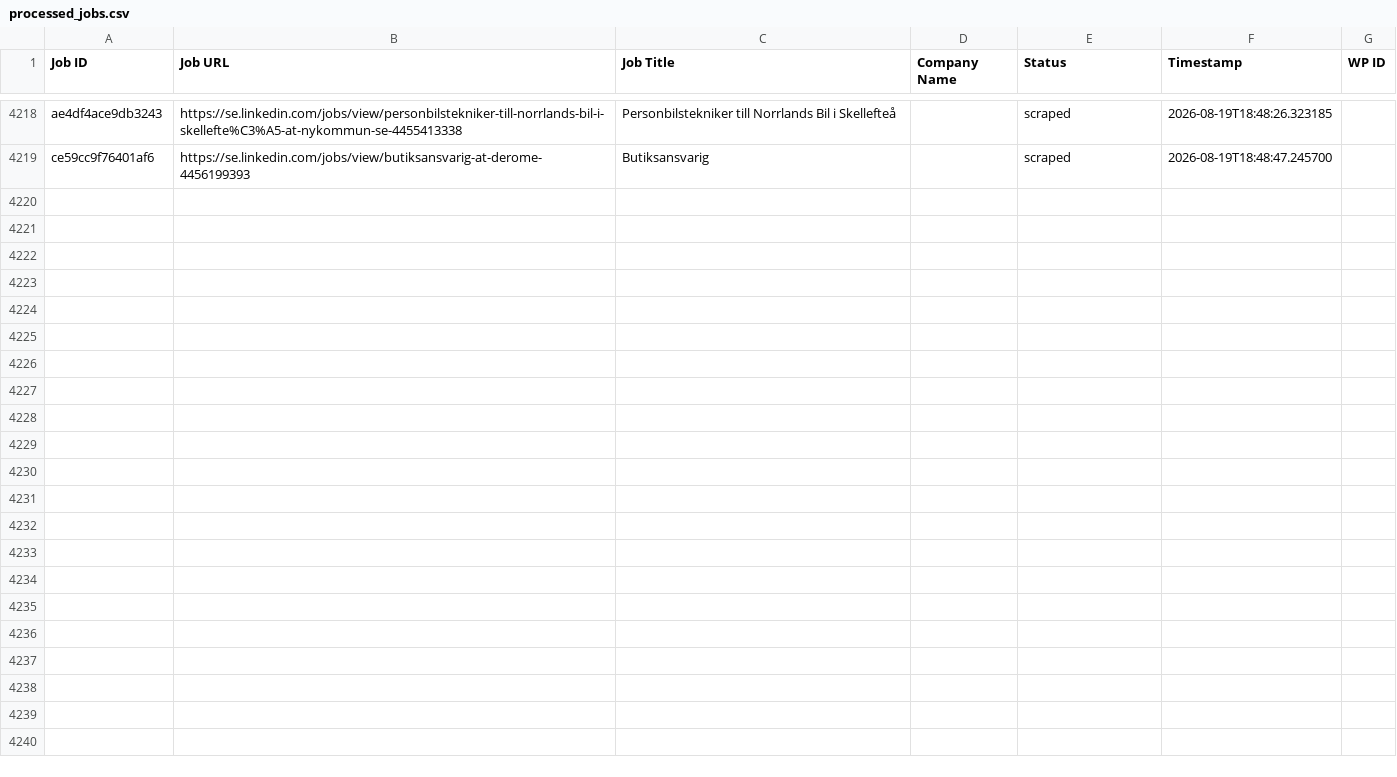
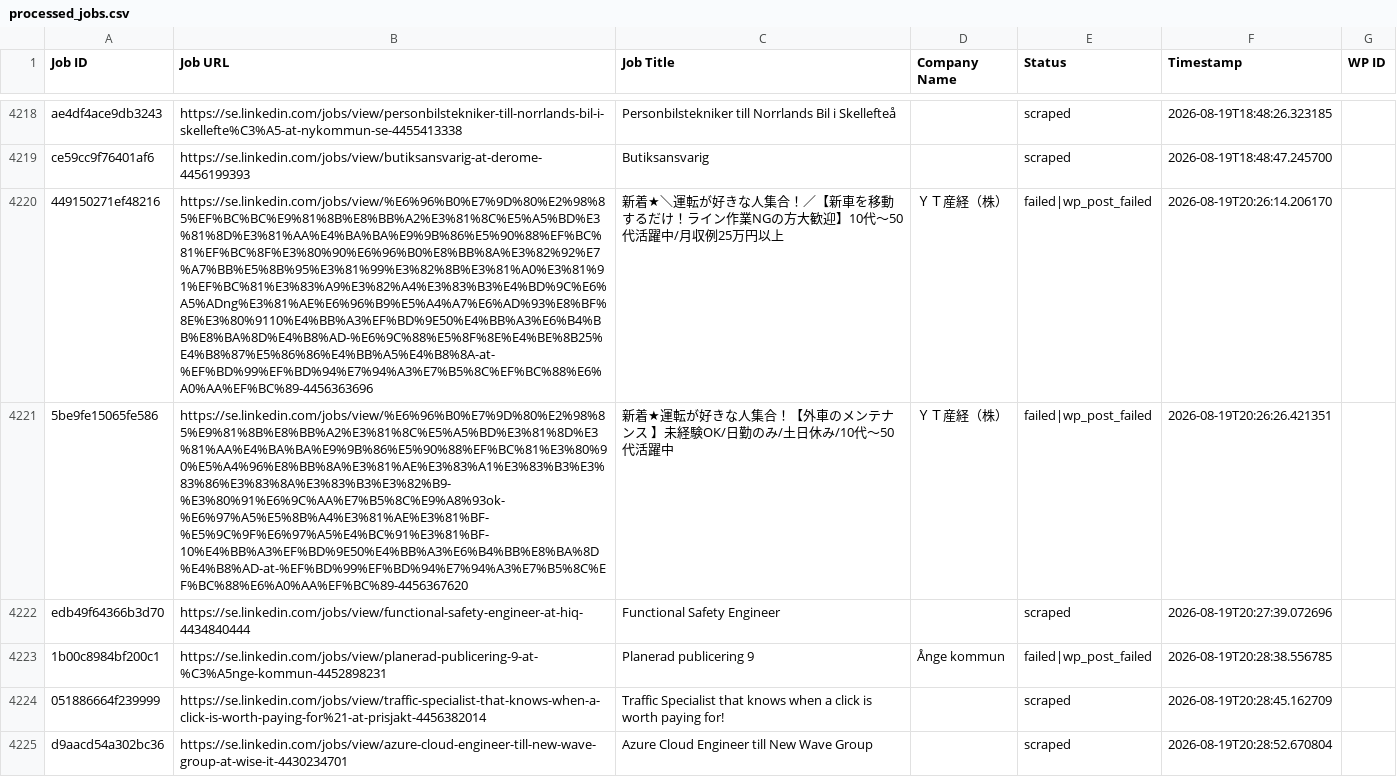
Before and after one commit to innovationinc2000/se, a CSV file: processed_jobs.csv, drawn as a sheet; only a part is shown, gaps mark what is left out; the diff covers the shown part only; the diff names each change by its address in the sheet, - before the commit and + after, or states it on an @@ line.

```diff
--- a/processed_jobs.csv
+++ b/processed_jobs.csv
+row 4220: 449150271ef48216 | https://se.linkedin.com/jobs/view/%E6%96%B0%E7%9D%80%E2%98%85%EF%BC%BC%E9%81%8B%E8%BB%A2%E3%81%8C%E5%A5%BD%E3%81%8D%E3%81%AA%E4%BA%BA%E9%9B%86%E5%90%88%EF%BC%81%EF%BC%8F%E3%80%90%E6%96%B0%E8%BB%8A%E3%82%92%E7%A7%BB%E5%8B%95%E3%81%99%E3%82%8B%E3%81%A0%E3%81%91%EF%BC%81%E3%83%A9%E3%82%A4%E3%83%B3%E4%BD%9C%E6%A5%ADng%E3%81%AE%E6%96%B9%E5%A4%A7%E6%AD%93%E8%BF%8E%E3%80%9110%E4%BB%A3%EF%BD%9E50%E4%BB%A3%E6%B4%BB%E8%BA%8D%E4%B8%AD-%E6%9C%88%E5%8F%8E%E4%BE%8B25%E4%B8%87%E5%86%86%E4%BB%A5%E4%B8%8A-at-%EF%BD%99%EF%BD%94%E7%94%A3%E7%B5%8C%EF%BC%88%E6%A0%AA%EF%BC%89-4456363696 | 新着★＼運転が好きな人集合！／【新車を移動するだけ！ライン作業NGの方大歓迎】10代～50代活躍中/月収例25万円以上 | ＹＴ産経（株） | failed|wp_post_failed | 2026-08-19T20:26:14.206170
+row 4221: 5be9fe15065fe586 | https://se.linkedin.com/jobs/view/%E6%96%B0%E7%9D%80%E2%98%85%E9%81%8B%E8%BB%A2%E3%81%8C%E5%A5%BD%E3%81%8D%E3%81%AA%E4%BA%BA%E9%9B%86%E5%90%88%EF%BC%81%E3%80%90%E5%A4%96%E8%BB%8A%E3%81%AE%E3%83%A1%E3%83%B3%E3%83%86%E3%83%8A%E3%83%B3%E3%82%B9-%E3%80%91%E6%9C%AA%E7%B5%8C%E9%A8%93ok-%E6%97%A5%E5%8B%A4%E3%81%AE%E3%81%BF-%E5%9C%9F%E6%97%A5%E4%BC%91%E3%81%BF-10%E4%BB%A3%EF%BD%9E50%E4%BB%A3%E6%B4%BB%E8%BA%8D%E4%B8%AD-at-%EF%BD%99%EF%BD%94%E7%94%A3%E7%B5%8C%EF%BC%88%E6%A0%AA%EF%BC%89-4456367620 | 新着★運転が好きな人集合！【外車のメンテナンス 】未経験OK/日勤のみ/土日休み/10代～50代活躍中 | ＹＴ産経（株） | failed|wp_post_failed | 2026-08-19T20:26:26.421351
+row 4222: edb49f64366b3d70 | https://se.linkedin.com/jobs/view/functional-safety-engineer-at-hiq-4434840444 | Functional Safety Engineer |  | scraped | 2026-08-19T20:27:39.072696
+row 4223: 1b00c8984bf200c1 | https://se.linkedin.com/jobs/view/planerad-publicering-9-at-%C3%A5nge-kommun-4452898231 | Planerad publicering 9 | Ånge kommun | failed|wp_post_failed | 2026-08-19T20:28:38.556785
+row 4224: 051886664f239999 | https://se.linkedin.com/jobs/view/traffic-specialist-that-knows-when-a-click-is-worth-paying-for%21-at-prisjakt-4456382014 | Traffic Specialist that knows when a click is worth paying for! |  | scraped | 2026-08-19T20:28:45.162709
+row 4225: d9aacd54a302bc36 | https://se.linkedin.com/jobs/view/azure-cloud-engineer-till-new-wave-group-at-wise-it-4430234701 | Azure Cloud Engineer till New Wave Group |  | scraped | 2026-08-19T20:28:52.670804
```
Also changed, not shown: 15 added rows elsewhere in this file.
